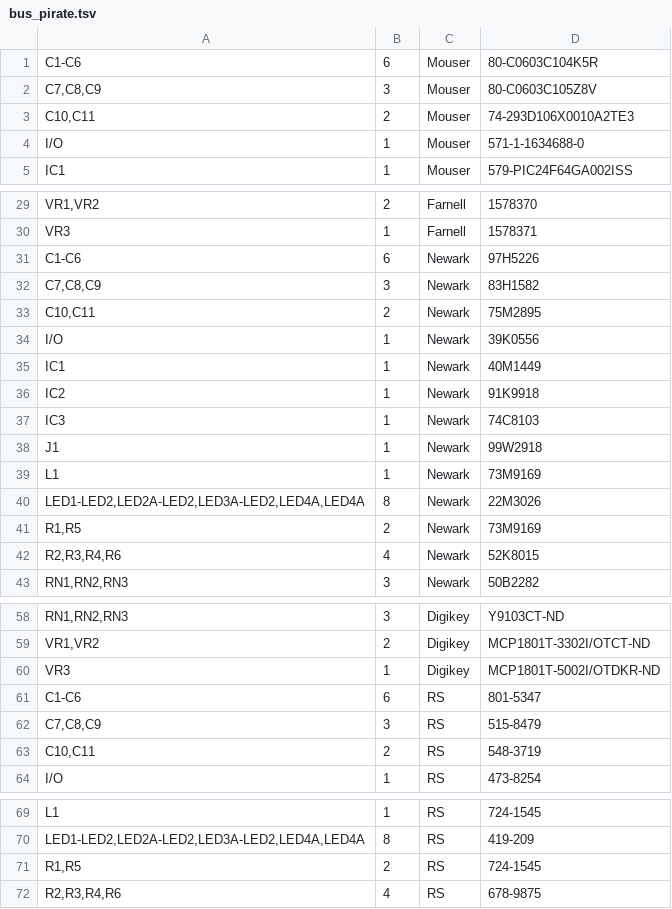
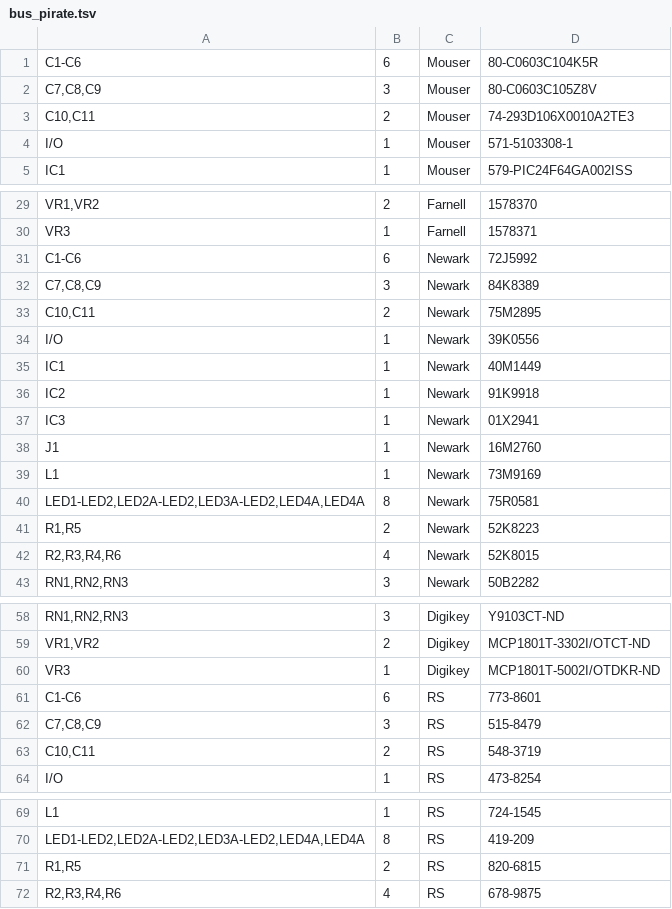
Before and after one commit to kitspace/1clickBOM, a TSV file: examples/bus_pirate.tsv, drawn as a sheet; only a part is shown, gaps mark what is left out.

Commit message:
Fixup bus_pirate example

```diff
--- a/examples/bus_pirate.tsv
+++ b/examples/bus_pirate.tsv
@@ -3,3 +3,3 @@ C7,C8,C9	3	Mouser	80-C0603C105Z8V
 C10,C11	2	Mouser	74-293D106X0010A2TE3
-I/O	1	Mouser	571-1-1634688-0
+I/O	1	Mouser	571-5103308-1
 IC1	1	Mouser	579-PIC24F64GA002ISS
@@ -30,4 +30,4 @@ VR1,VR2	2	Farnell	1578370
 VR3	1	Farnell	1578371
-C1-C6	6	Newark	97H5226
-C7,C8,C9	3	Newark	83H1582
+C1-C6	6	Newark	72J5992
+C7,C8,C9	3	Newark	 84K8389
 C10,C11	2	Newark	75M2895
@@ -36,7 +36,7 @@ IC1	1	Newark	40M1449
 IC2	1	Newark	91K9918
-IC3	1	Newark	74C8103
-J1	1	Newark	99W2918
+IC3	1	Newark	01X2941
+J1	1	Newark	16M2760
 L1	1	Newark	73M9169
-LED1-LED2,LED2A-LED2,LED3A-LED2,LED4A,LED4A	8	Newark	22M3026
-R1,R5	2	Newark	73M9169
+LED1-LED2,LED2A-LED2,LED3A-LED2,LED4A,LED4A	8	Newark	75R0581
+R1,R5	2	Newark	52K8223
 R2,R3,R4,R6	4	Newark	52K8015
@@ -60,3 +60,3 @@ VR1,VR2	2	Digikey	MCP1801T-3302I/OTCT-ND
 VR3	1	Digikey	MCP1801T-5002I/OTDKR-ND
-C1-C6	6	RS	801-5347
+C1-C6	6	RS	773-8601
 C7,C8,C9	3	RS	515-8479
@@ -70,3 +70,3 @@ L1	1	RS	724-1545
 LED1-LED2,LED2A-LED2,LED3A-LED2,LED4A,LED4A	8	RS	419-209
-R1,R5	2	RS	724-1545
+R1,R5	2	RS	820-6815
 R2,R3,R4,R6	4	RS	678-9875
```
